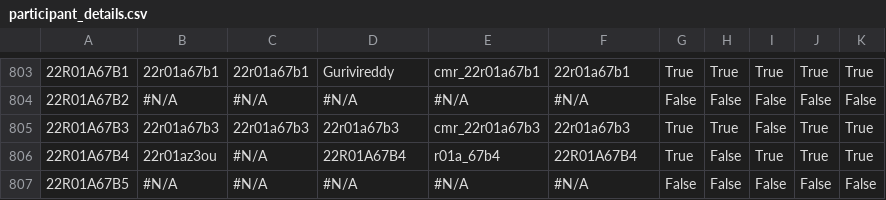
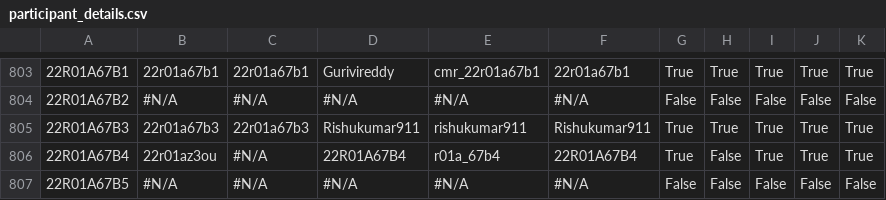
Before and after one commit to gabyah92/CMRIT2026Leaderboard, a CSV file: src/main/resources/participant_details.csv, drawn as a sheet; only a part is shown, gaps mark what is left out; the diff names each change by its address in the sheet, - before the commit and + after, or states it on an @@ line.

```diff
--- a/src/main/resources/participant_details.csv
+++ b/src/main/resources/participant_details.csv
-D805: 22r01a67b3
+D805: Rishukumar911
-E805: cmr_22r01a67b3
+E805: rishukumar911
-F805: 22r01a67b3
+F805: Rishukumar911
-I805: False
+I805: True
```
